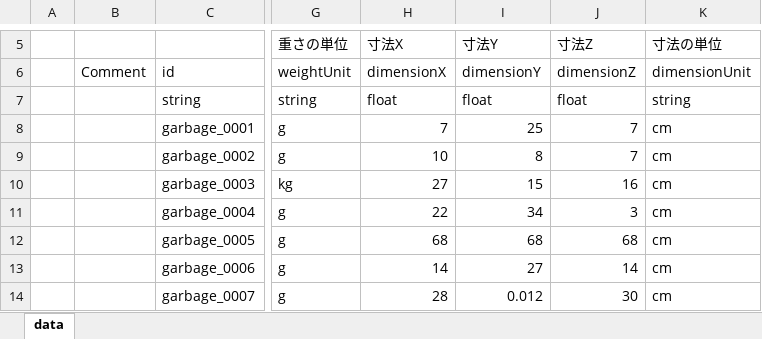
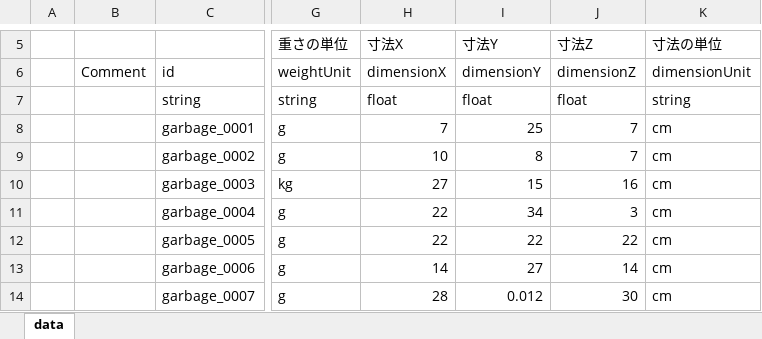
Before and after one commit to Klanly/marupeke-ikd.github.io, an Excel workbook: develop/unity/prj/MyTownGarbageSeparationMeister/RawData/Table/data_tokyo_shibuya.xlsx, sheet data, drawn as a sheet; only a part is shown, gaps mark what is left out; values as stored, in another font and other column widths than the file's, no borders; the diff names each change by its address in the sheet, - before the commit and + after, or states it on an @@ line.

```diff
--- a/develop/unity/prj/MyTownGarbageSeparationMeister/RawData/Table/data_tokyo_shibuya.xlsx (sheet data)
+++ b/develop/unity/prj/MyTownGarbageSeparationMeister/RawData/Table/data_tokyo_shibuya.xlsx (sheet data)
-H12 (寸法X): 68
+H12 (寸法X): 22
-I12 (寸法Y): 68
+I12 (寸法Y): 22
-J12 (寸法Z): 68
+J12 (寸法Z): 22
```
Also changed, not shown: 41 other files.
